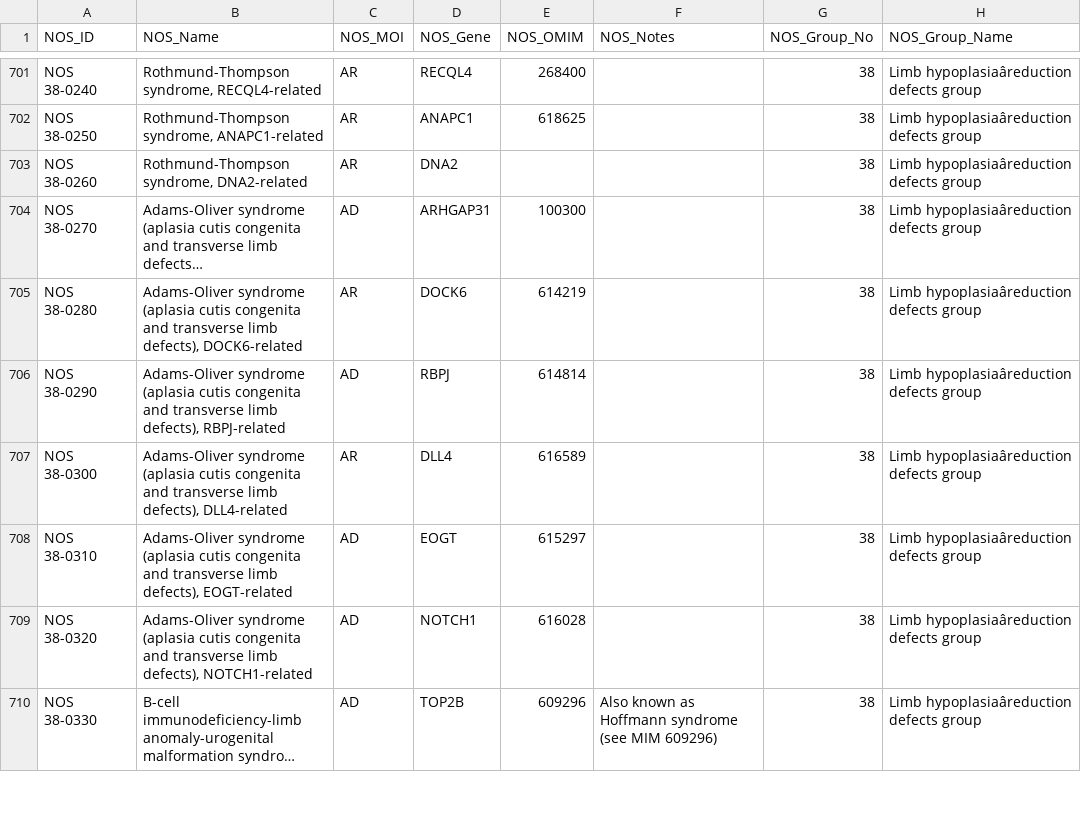
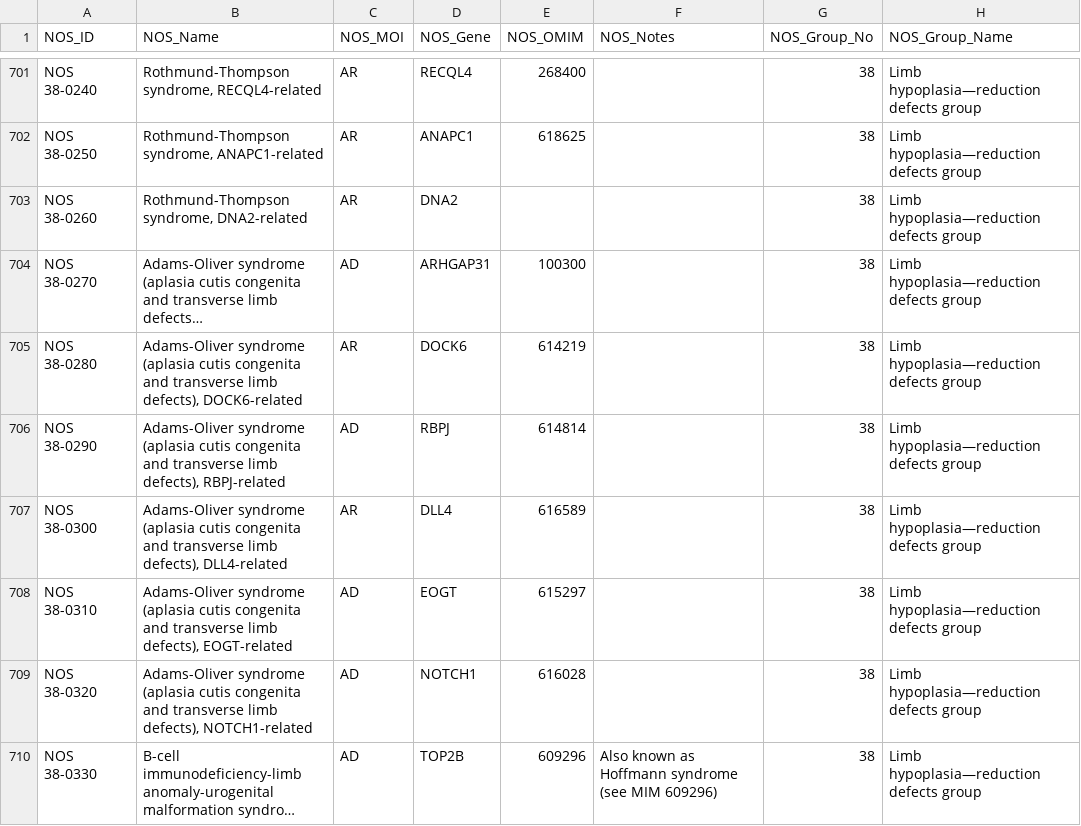
Before and after one commit to azankl/Skeletome_Nosology, a CSV file: Nosology_2023.csv, drawn as a sheet; only a part is shown, gaps mark what is left out; long unchanged cells end in …; the diff covers the shown part only; the diff names each change by its address in the sheet, - before the commit and + after, or states it on an @@ line.

```diff
--- a/Nosology_2023.csv
+++ b/Nosology_2023.csv
-H701:H710 (NOS_Group_Name): Limb hypoplasiaâreduction defects group
+H701:H710 (NOS_Group_Name): Limb hypoplasia—reduction defects group
```
Also changed, not shown: 130 edited cells elsewhere in this file, Nosology_2023.tsv, 3 other files.
